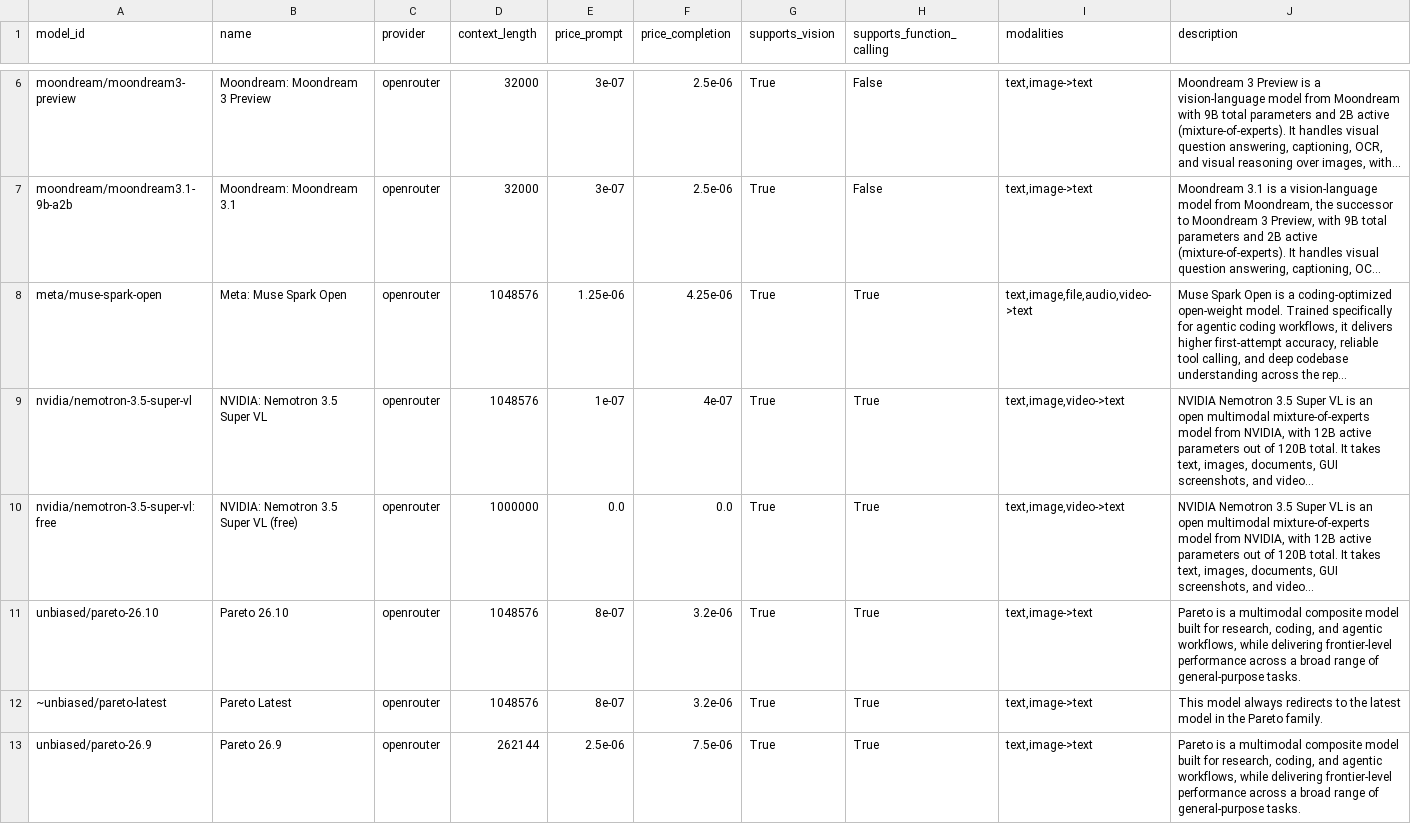
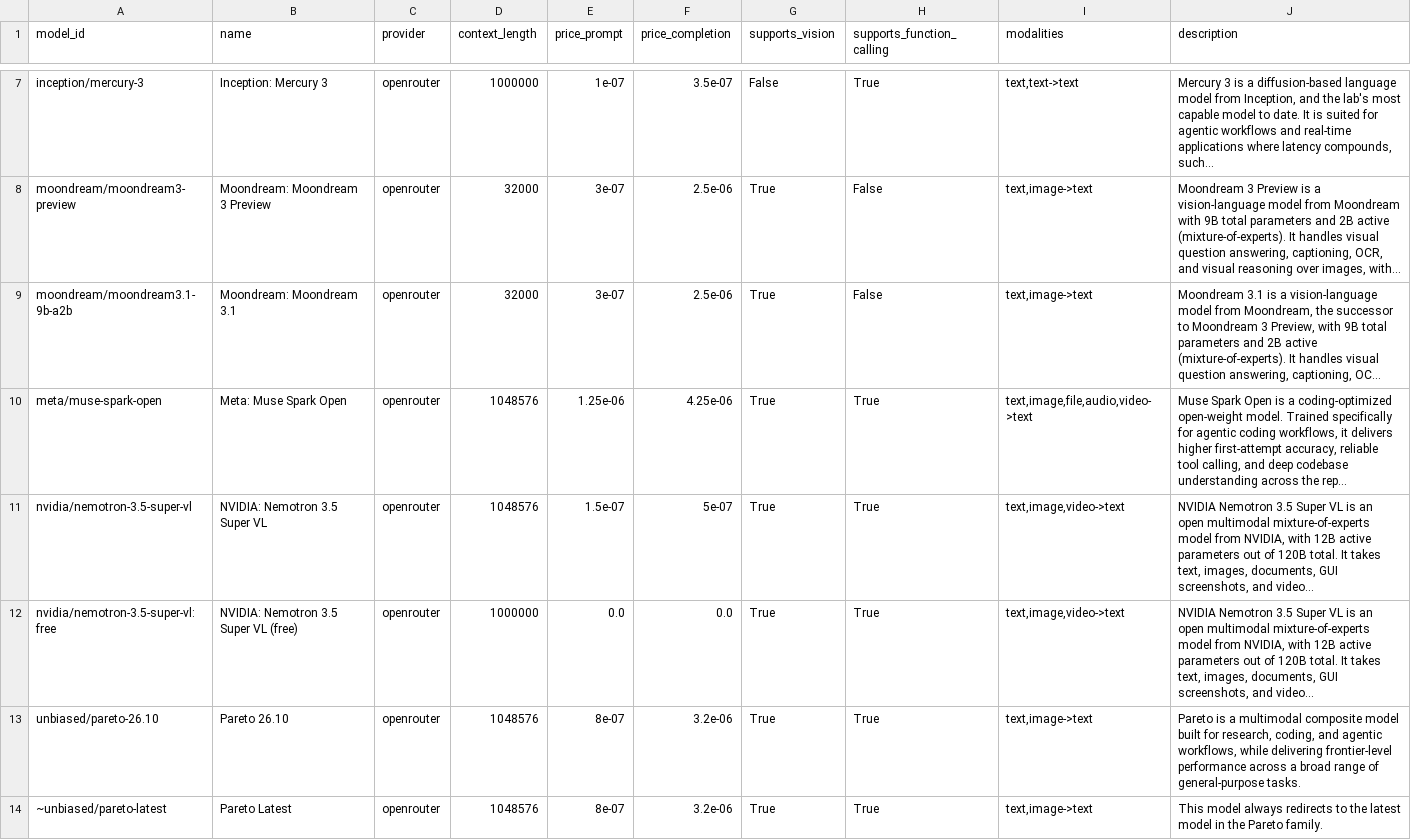
Before and after one commit to JamesPrial/fetcher, a CSV file: docs/models.csv, drawn as a sheet; only a part is shown, gaps mark what is left out; the shorter side is filled out with more unchanged rows; long unchanged cells end in …; addresses are those after the commit; the diff covers the shown part only; the diff names each change by its address in the sheet, - before the commit and + after, or states it on an @@ line.

```diff
--- a/docs/models.csv
+++ b/docs/models.csv
+row 7: inception/mercury-3 | Inception: Mercury 3 | openrouter | 1000000 | 1e-07 | 3.5e-07 | False | True | text,text->text | Mercury 3 is a diffusion-based language model from Inception, and the lab's most capable model to date. It is suited for agentic workflows and real-time applications where latency compounds, such...
-E11 (price_prompt): 1e-07
+E11 (price_prompt): 1.5e-07
-F11 (price_completion): 4e-07
+F11 (price_completion): 5e-07
```
Also changed, not shown: 1 added row, 3 removed rows, 71 moved rows and 38 edited cells elsewhere in this file, 5 other files.
